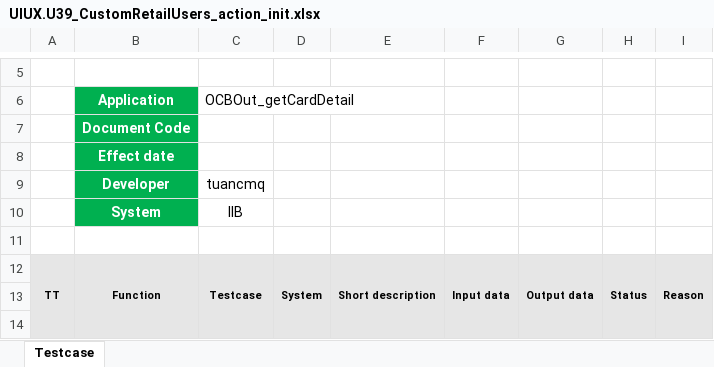
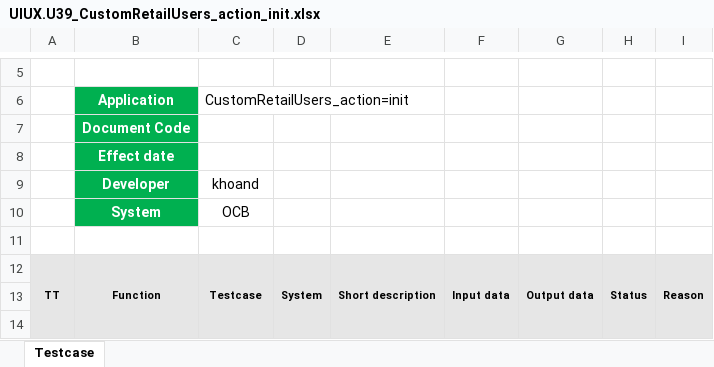
Before and after one commit to khnguyendinh/SAPUI_DEMO, an Excel workbook: Lending/Document/UIUX.U39_CustomRetailUsers_action_init.xlsx, sheet Testcase, drawn as a sheet; only a part is shown, gaps mark what is left out; values as stored, in another font and other column widths than the file's, no borders; charts and pictures and conditional formats not drawn; the diff covers the shown part only; the diff names each change by its address in the sheet, - before the commit and + after, or states it on an @@ line.

```diff
--- a/Lending/Document/UIUX.U39_CustomRetailUsers_action_init.xlsx (sheet Testcase)
+++ b/Lending/Document/UIUX.U39_CustomRetailUsers_action_init.xlsx (sheet Testcase)
-C6: OCBOut_getCardDetail
+C6: CustomRetailUsers_action=init
-C9 (CustomRetailUsers_action=init): tuancmq
+C9 (CustomRetailUsers_action=init): khoand
-C10 (CustomRetailUsers_action=init): IIB
+C10 (CustomRetailUsers_action=init): OCB
```
Also changed, not shown: 4 edited cells and cell formats elsewhere in this sheet, charts or pictures, 3 other files.
